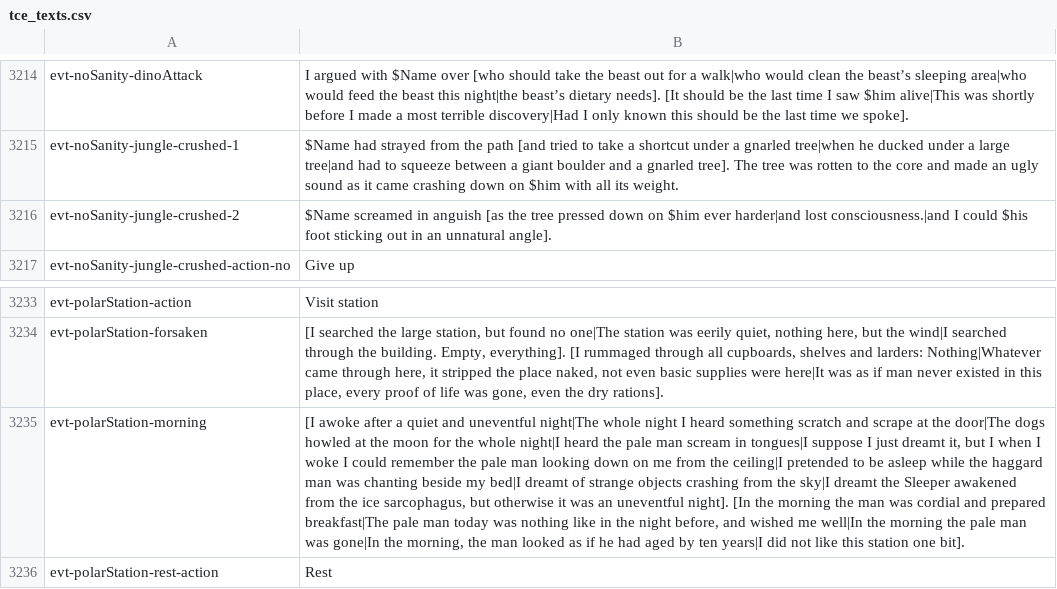
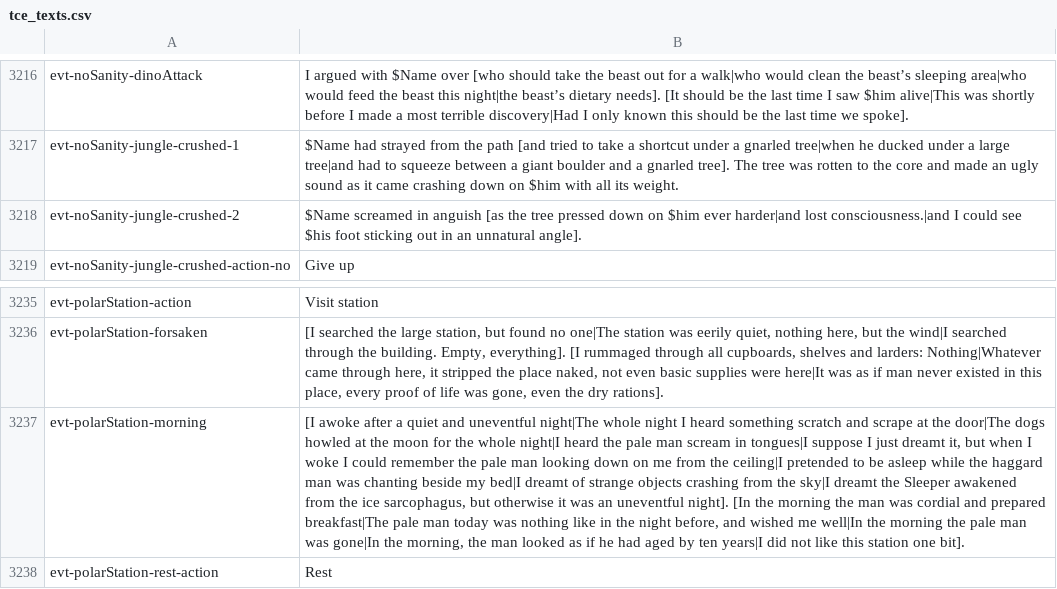
Before and after one commit to Maschinen-Mensch/curiousexpedition, a CSV file: tce_texts.csv, drawn as a sheet; only a part is shown, gaps mark what is left out; addresses are those after the commit; the diff covers the shown part only; the diff names each change by its address in the sheet, - before the commit and + after, or states it on an @@ line.

```diff
--- a/tce_texts.csv
+++ b/tce_texts.csv
-B3218: …I could $his foot…
+B3218: …I could see $his foot…
-B3237: …it, but I when I…
+B3237: …it, but when I…
```
Also changed, not shown: 2 added rows and 4 edited cells elsewhere in this file, 3 other files.
